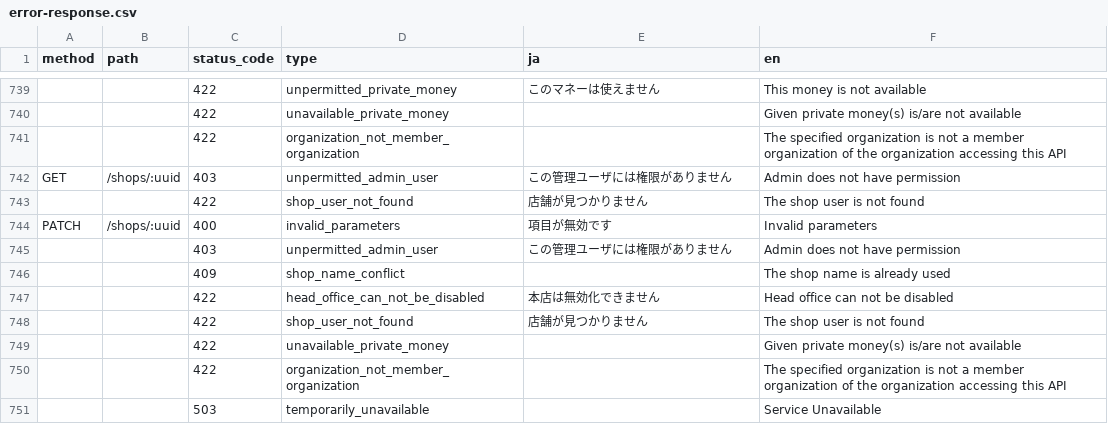
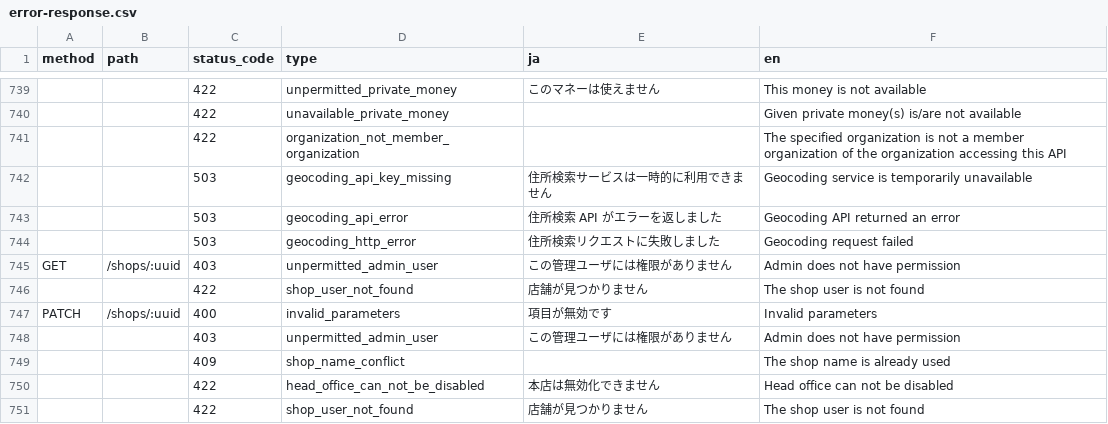
Before and after one commit to pokepay/pokepay-partner-node-sdk, a CSV file: docs/error-response.csv, drawn as a sheet; only a part is shown, gaps mark what is left out; the shorter side is filled out with more unchanged rows; the diff names each change by its address in the sheet, - before the commit and + after, or states it on an @@ line.

Commit message:
update error-response.csv

```diff
--- a/docs/error-response.csv
+++ b/docs/error-response.csv
+row 742:  |  | 503 | geocoding_api_key_missing | 住所検索サービスは一時的に利用できません | Geocoding service is temporarily unavailable
+row 743:  |  | 503 | geocoding_api_error | 住所検索 API がエラーを返しました | Geocoding API returned an error
+row 744:  |  | 503 | geocoding_http_error | 住所検索リクエストに失敗しました | Geocoding request failed
```
